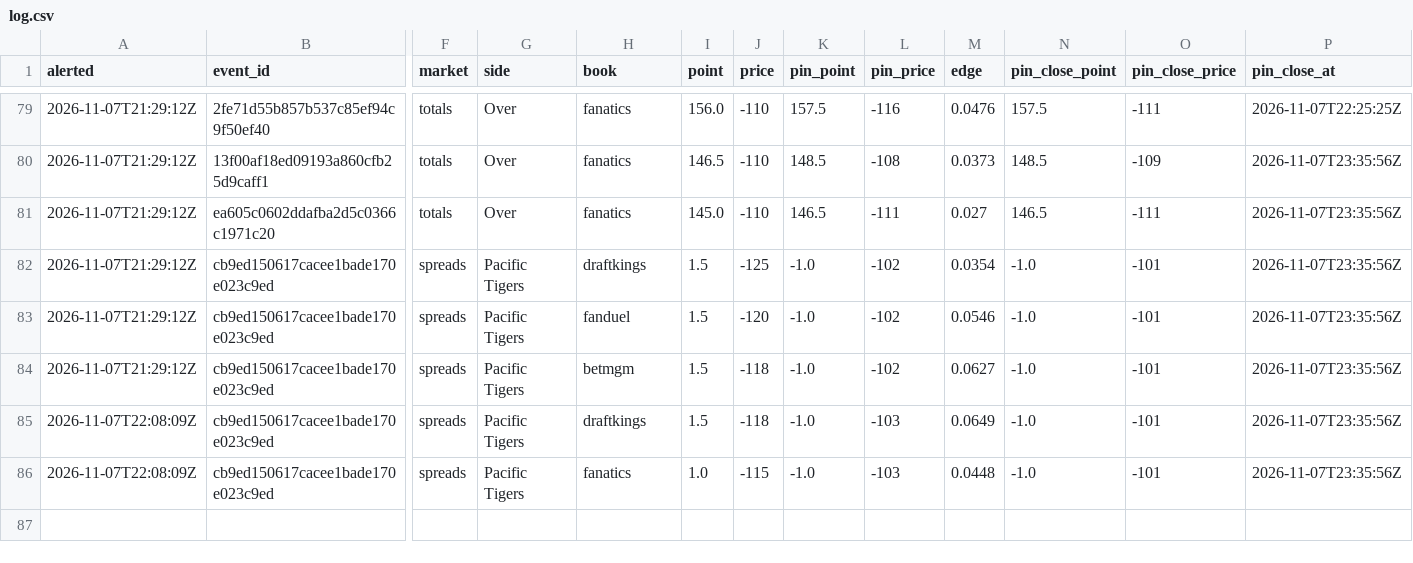
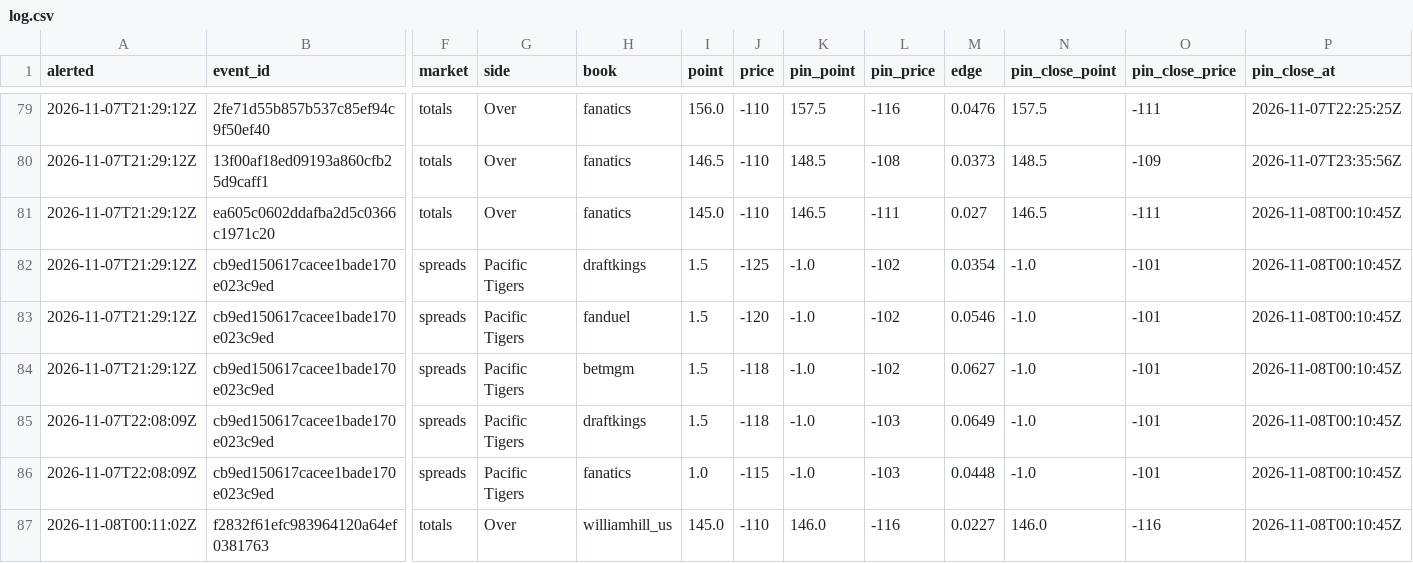
Before and after one commit to psturo77/cbb-data, a CSV file: steam/log.csv, drawn as a sheet; only a part is shown, gaps mark what is left out; rows hold the shown columns only; the diff names each change by its address in the sheet, - before the commit and + after, or states it on an @@ line.

```diff
--- a/steam/log.csv
+++ b/steam/log.csv
-P81:P86 (pin_close_at): 2026-11-07T23:35:56Z
+P81:P86 (pin_close_at): 2026-11-08T00:10:45Z
+row 87: 2026-11-08T00:11:02Z | f2832f61efc983964120a64ef0381763 | totals | Over | williamhill_us | 145.0 | -110 | 146.0 | -116 | 0.0227 | 146.0 | -116 | 2026-11-08T00:10:45Z
```
